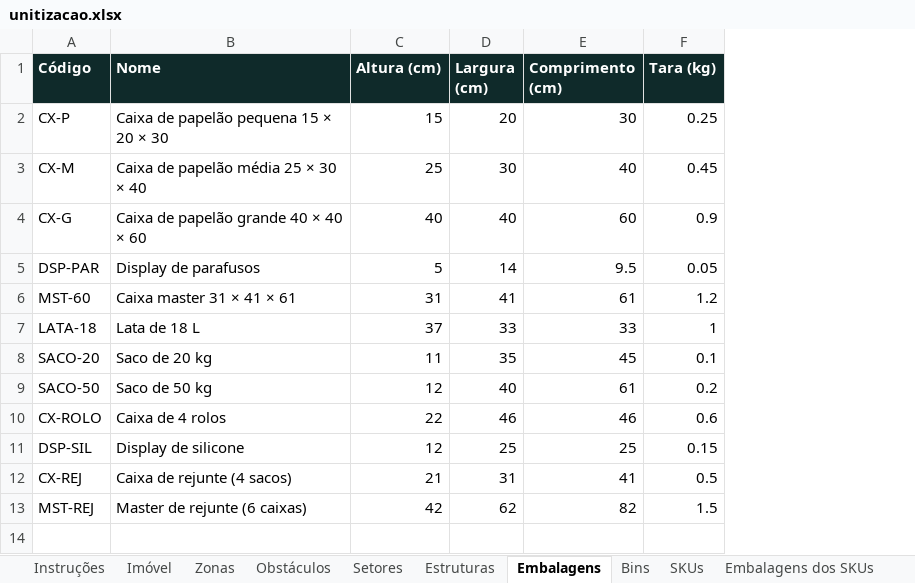
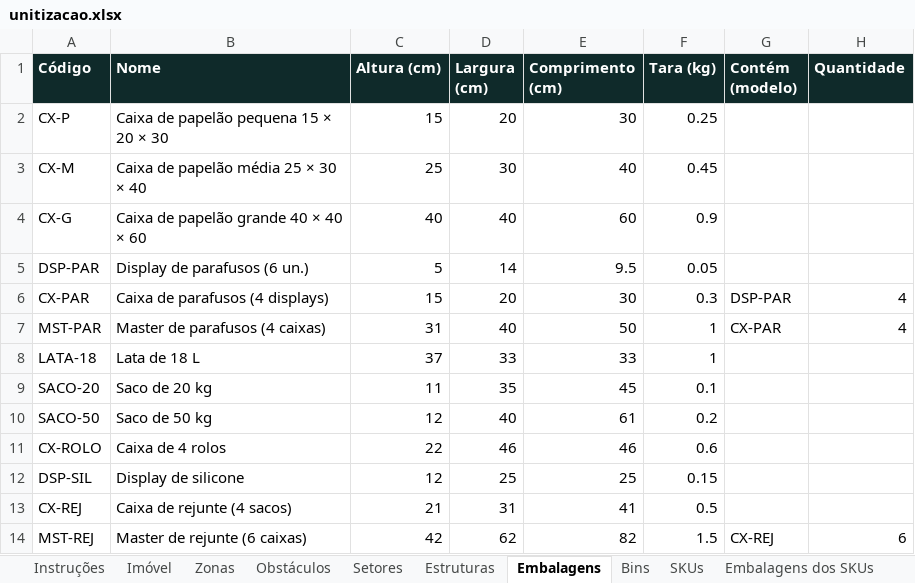
Before and after one commit to xflprflx/storage-optimization, an Excel workbook: samples/exemplos/unitizacao.xlsx, sheet Embalagens, drawn as a sheet; values as stored, in another font and other column widths than the file's, no borders; removed rows and columns are numbered as before the commit, all else as after; the diff names each change by its address in the sheet, - before the commit and + after, or states it on an @@ line.

```diff
--- a/samples/exemplos/unitizacao.xlsx (sheet Embalagens)
+++ b/samples/exemplos/unitizacao.xlsx (sheet Embalagens)
+column G (Contém (modelo)), row 14: CX-REJ
+column H (Quantidade), row 14: 6
-B5 (Nome): Display de parafusos
+B5 (Nome): Display de parafusos (6 un.)
-row 6: MST-60 | Caixa master 31 × 41 × 61 | 31 | 41 | 61 | 1.2
+row 6: CX-PAR | Caixa de parafusos (4 displays) | 15 | 20 | 30 | 0.3 | DSP-PAR | 4
+row 7: MST-PAR | Master de parafusos (4 caixas) | 31 | 40 | 50 | 1 | CX-PAR | 4
```
Also changed, not shown: sheet Embalagens dos SKUs, sheet SKUs, samples/exemplos/cd-paletes-picking.xlsx, samples/exemplos/galpao-medio.xlsx, 28 other files.
